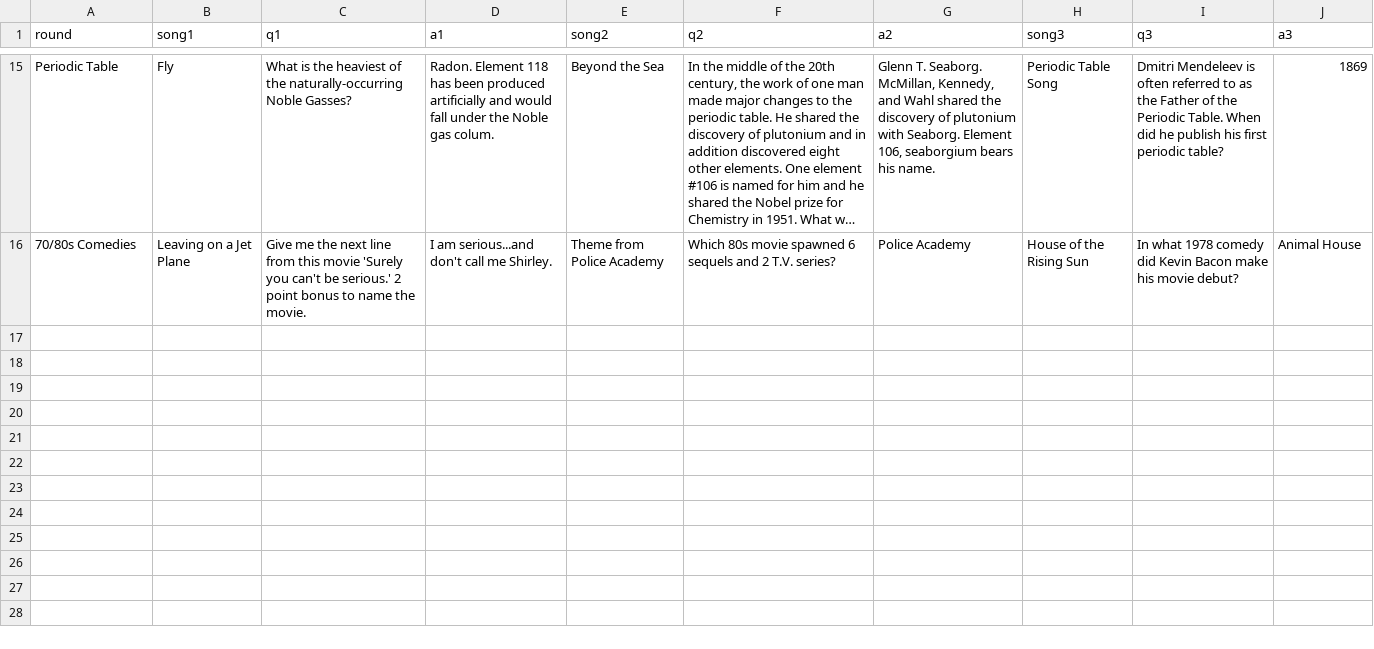
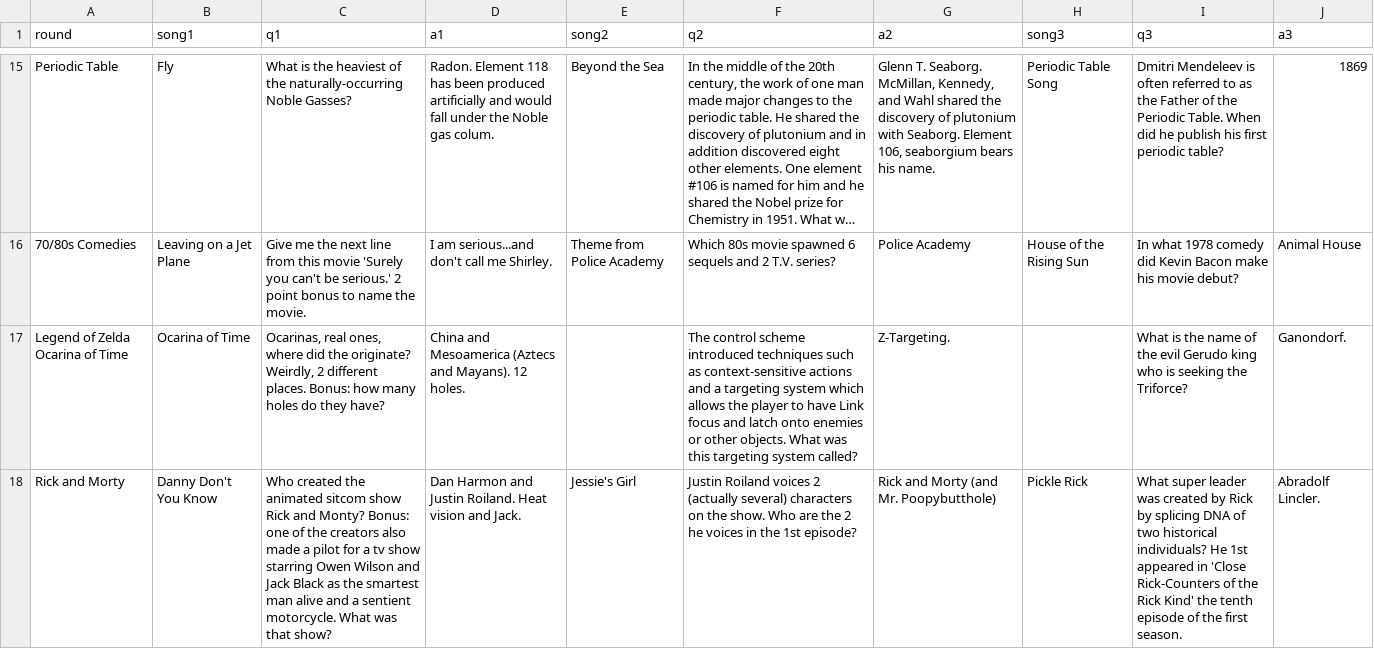
Before and after one commit to BOUCKY/Trivia_FAQtory, a CSV file: server/player_chosen.csv, drawn as a sheet; only a part is shown, gaps mark what is left out; long unchanged cells end in …; the diff names each change by its address in the sheet, - before the commit and + after, or states it on an @@ line.

```diff
--- a/server/player_chosen.csv
+++ b/server/player_chosen.csv
+row 17: Legend of Zelda Ocarina of Time | Ocarina of Time | Ocarinas, real ones, where did the originate? Weirdly, 2 different places. Bonus: how many holes do they have? | China and Mesoamerica (Aztecs and Mayans). 12 holes. |  | The control scheme introduced techniques such as context-sensitive actions and a targeting system which allows the player to have Link focus and latch onto enemies or other objects. What was this targeting system called? | Z-Targeting. |  | What is the name of the evil Gerudo king who is seeking the Triforce? | Ganondorf.
+row 18: Rick and Morty | Danny Don't You Know | Who created the animated sitcom show Rick and Monty? Bonus: one of the creators also made a pilot for a tv show starring Owen Wilson and Jack Black as the smartest man alive and a sentient motorcycle. What was that show? | Dan Harmon and Justin Roiland. Heat vision and Jack. | Jessie's Girl | Justin Roiland voices 2 (actually several) characters on the show. Who are the 2 he voices in the 1st episode? | Rick and Morty (and Mr. Poopybutthole) | Pickle Rick | What super leader was created by Rick by splicing DNA of two historical individuals? He 1st appeared in 'Close Rick-Counters of the Rick Kind' the tenth episode of the first season. | Abradolf Lincler.
```
Also changed, not shown: server/hidden.csv, server/trivia.csv.
